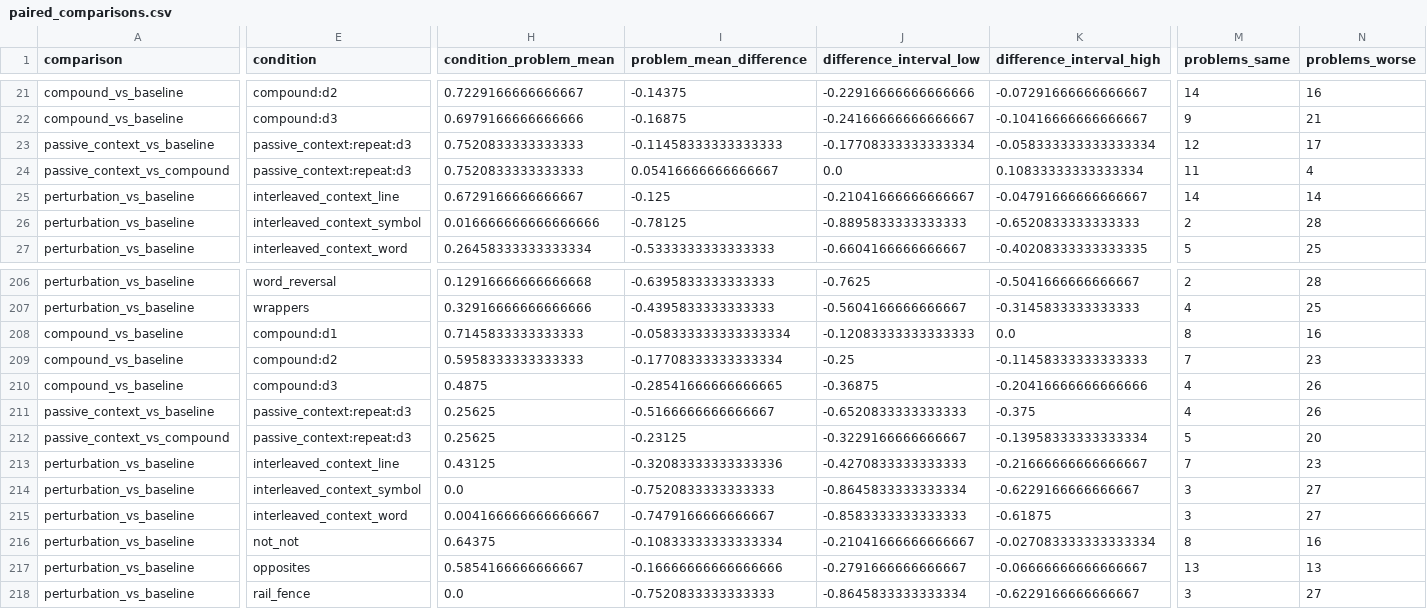
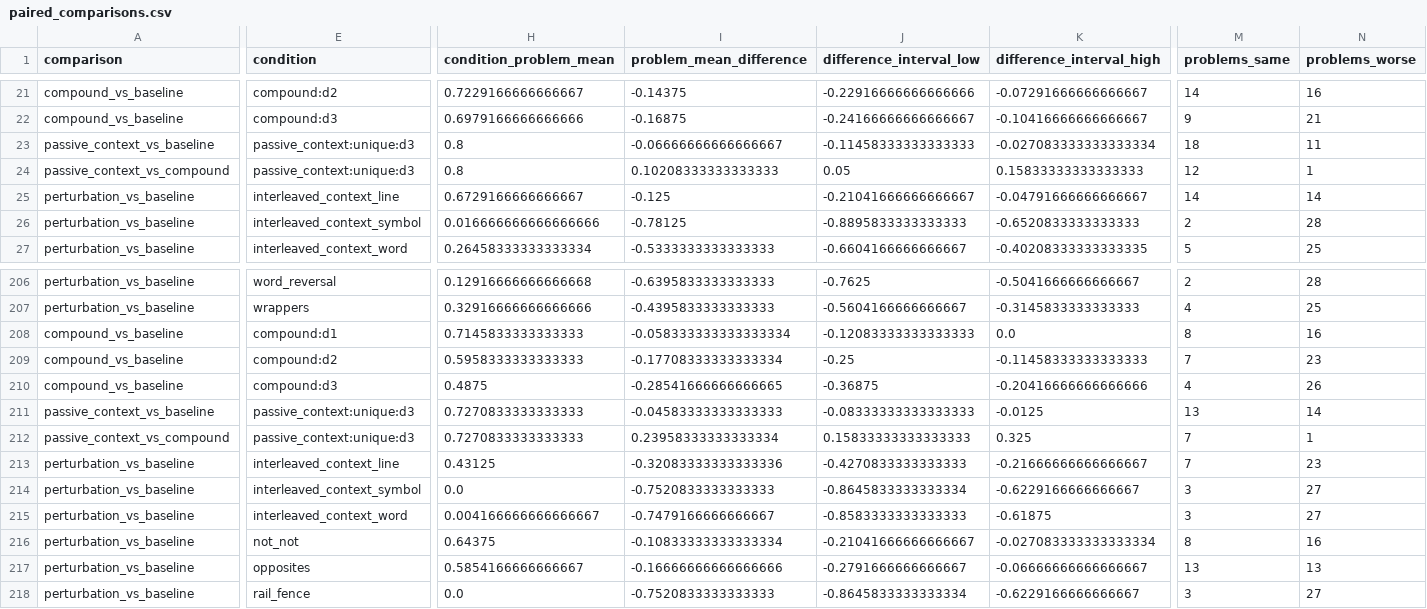
Before and after one commit to pavelgolikov/Robust-Reasoning-Benchmark, a CSV file: experiments/analysis/rebuttal_stats/paired_comparisons.csv, drawn as a sheet; only a part is shown, gaps mark what is left out; the diff covers the shown part only; the diff names each change by its address in the sheet, - before the commit and + after, or states it on an @@ line.

```diff
--- a/experiments/analysis/rebuttal_stats/paired_comparisons.csv
+++ b/experiments/analysis/rebuttal_stats/paired_comparisons.csv
-E23:E24 (condition): passive_context:repeat:d3
+E23:E24 (condition): passive_context:unique:d3
-H23:H24 (condition_problem_mean): 0.7520833333333333
+H23:H24 (condition_problem_mean): 0.8
-I23 (problem_mean_difference): -0.11458333333333333
+I23 (problem_mean_difference): -0.06666666666666667
-J23 (difference_interval_low): -0.17708333333333334
+J23 (difference_interval_low): -0.11458333333333333
-K23 (difference_interval_high): -0.058333333333333334
+K23 (difference_interval_high): -0.027083333333333334
-M23 (problems_same): 12
+M23 (problems_same): 18
-N23 (problems_worse): 17
+N23 (problems_worse): 11
-I24 (problem_mean_difference): 0.05416666666666667
+I24 (problem_mean_difference): 0.10208333333333333
-J24 (difference_interval_low): 0.0
+J24 (difference_interval_low): 0.05
-K24 (difference_interval_high): 0.10833333333333334
+K24 (difference_interval_high): 0.15833333333333333
-M24 (problems_same): 11
+M24 (problems_same): 12
-N24 (problems_worse): 4
+N24 (problems_worse): 1
-E211:E212 (condition): passive_context:repeat:d3
+E211:E212 (condition): passive_context:unique:d3
-H211:H212 (condition_problem_mean): 0.25625
+H211:H212 (condition_problem_mean): 0.7270833333333333
-I211 (problem_mean_difference): -0.5166666666666667
+I211 (problem_mean_difference): -0.04583333333333333
-J211 (difference_interval_low): -0.6520833333333333
+J211 (difference_interval_low): -0.08333333333333333
-K211 (difference_interval_high): -0.375
+K211 (difference_interval_high): -0.0125
-M211 (problems_same): 4
+M211 (problems_same): 13
-N211 (problems_worse): 26
+N211 (problems_worse): 14
-I212 (problem_mean_difference): -0.23125
+I212 (problem_mean_difference): 0.23958333333333334
-J212 (difference_interval_low): -0.3229166666666667
+J212 (difference_interval_low): 0.15833333333333333
-K212 (difference_interval_high): -0.13958333333333334
+K212 (difference_interval_high): 0.325
-M212 (problems_same): 5
+M212 (problems_same): 7
-N212 (problems_worse): 20
+N212 (problems_worse): 1
```
Also changed, not shown: 76 edited cells elsewhere in this file, experiments/analysis/rebuttal_stats/decode_recovery_metrics.csv, experiments/analysis/rebuttal_stats/summary_counts.csv, 3 other files.
